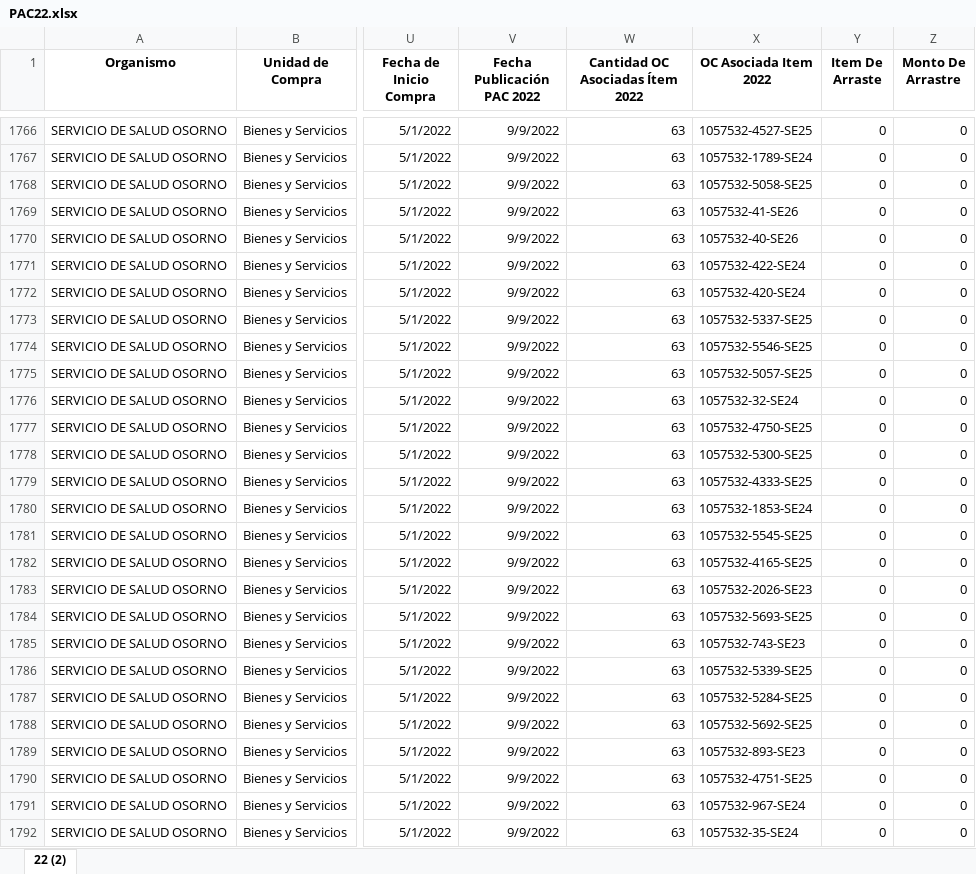
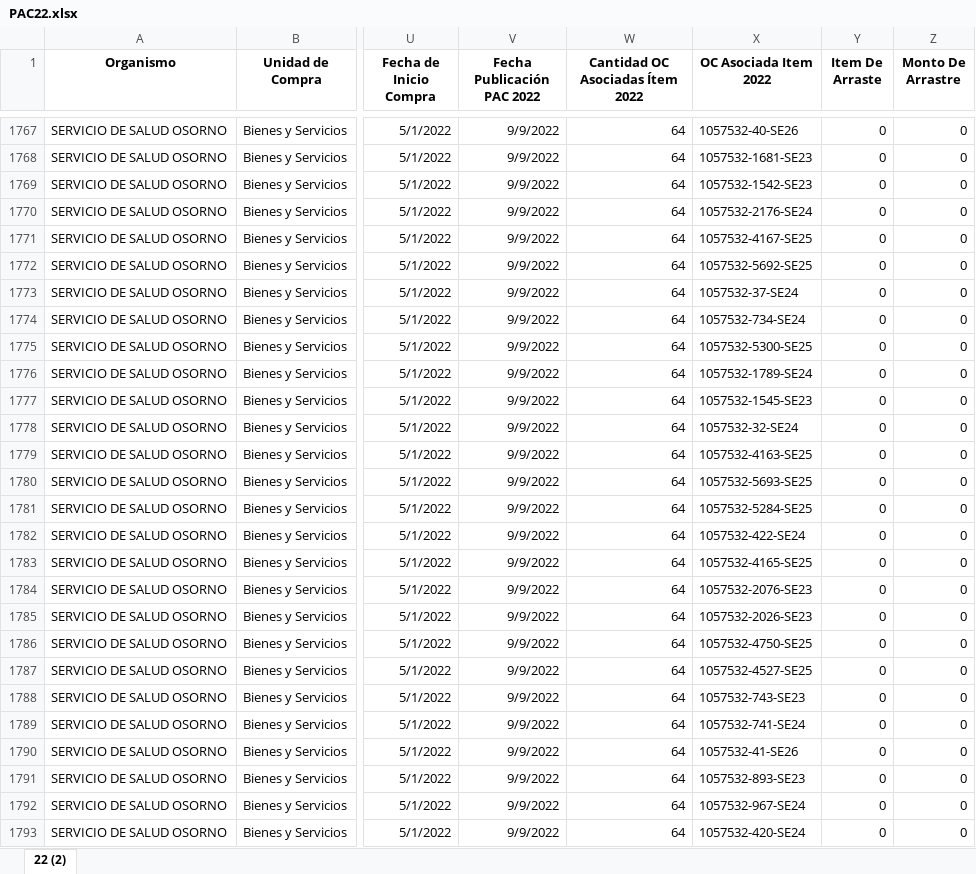
Before and after one commit to ngasencio/ST_abastecimiento, an Excel workbook: data/data_pac/PAC22.xlsx, sheet 22 (2), drawn as a sheet; only a part is shown, gaps mark what is left out; values as stored, in another font and other column widths than the file's, no borders; addresses are those after the commit; the diff covers the shown part only; the diff names each change by its address in the sheet, - before the commit and + after, or states it on an @@ line.

```diff
--- a/data/data_pac/PAC22.xlsx (sheet 22 (2))
+++ b/data/data_pac/PAC22.xlsx (sheet 22 (2))
-W1767:W1793 (Cantidad OC Asociadas Ítem 2022): 63
+W1767:W1793 (Cantidad OC Asociadas Ítem 2022): 64
-X1767 (OC Asociada Item 2022): 1057532-4527-SE25
+X1767 (OC Asociada Item 2022): 1057532-40-SE26
-X1768 (OC Asociada Item 2022): 1057532-1789-SE24
+X1768 (OC Asociada Item 2022): 1057532-1681-SE23
-X1769 (OC Asociada Item 2022): 1057532-5058-SE25
+X1769 (OC Asociada Item 2022): 1057532-1542-SE23
-X1770 (OC Asociada Item 2022): 1057532-41-SE26
+X1770 (OC Asociada Item 2022): 1057532-2176-SE24
-X1771 (OC Asociada Item 2022): 1057532-40-SE26
+X1771 (OC Asociada Item 2022): 1057532-4167-SE25
-X1772 (OC Asociada Item 2022): 1057532-422-SE24
+X1772 (OC Asociada Item 2022): 1057532-5692-SE25
-X1773 (OC Asociada Item 2022): 1057532-420-SE24
+X1773 (OC Asociada Item 2022): 1057532-37-SE24
-X1774 (OC Asociada Item 2022): 1057532-5337-SE25
+X1774 (OC Asociada Item 2022): 1057532-734-SE24
-X1775 (OC Asociada Item 2022): 1057532-5546-SE25
+X1775 (OC Asociada Item 2022): 1057532-5300-SE25
-X1776 (OC Asociada Item 2022): 1057532-5057-SE25
+X1776 (OC Asociada Item 2022): 1057532-1789-SE24
-X1777 (OC Asociada Item 2022): 1057532-32-SE24
+X1777 (OC Asociada Item 2022): 1057532-1545-SE23
-X1778 (OC Asociada Item 2022): 1057532-4750-SE25
+X1778 (OC Asociada Item 2022): 1057532-32-SE24
-X1779 (OC Asociada Item 2022): 1057532-5300-SE25
+X1779 (OC Asociada Item 2022): 1057532-4163-SE25
-X1780 (OC Asociada Item 2022): 1057532-4333-SE25
+X1780 (OC Asociada Item 2022): 1057532-5693-SE25
-X1781 (OC Asociada Item 2022): 1057532-1853-SE24
+X1781 (OC Asociada Item 2022): 1057532-5284-SE25
-X1782 (OC Asociada Item 2022): 1057532-5545-SE25
+X1782 (OC Asociada Item 2022): 1057532-422-SE24
-X1784 (OC Asociada Item 2022): 1057532-2026-SE23
+X1784 (OC Asociada Item 2022): 1057532-2076-SE23
-X1785 (OC Asociada Item 2022): 1057532-5693-SE25
+X1785 (OC Asociada Item 2022): 1057532-2026-SE23
-X1786 (OC Asociada Item 2022): 1057532-743-SE23
+X1786 (OC Asociada Item 2022): 1057532-4750-SE25
-X1787 (OC Asociada Item 2022): 1057532-5339-SE25
+X1787 (OC Asociada Item 2022): 1057532-4527-SE25
-X1788 (OC Asociada Item 2022): 1057532-5284-SE25
+X1788 (OC Asociada Item 2022): 1057532-743-SE23
-X1789 (OC Asociada Item 2022): 1057532-5692-SE25
+X1789 (OC Asociada Item 2022): 1057532-741-SE24
-X1790 (OC Asociada Item 2022): 1057532-893-SE23
+X1790 (OC Asociada Item 2022): 1057532-41-SE26
-X1791 (OC Asociada Item 2022): 1057532-4751-SE25
+X1791 (OC Asociada Item 2022): 1057532-893-SE23
-X1793 (OC Asociada Item 2022): 1057532-35-SE24
+X1793 (OC Asociada Item 2022): 1057532-420-SE24
```
Also changed, not shown: 1 added row, 21 moved rows and 72 edited cells elsewhere in this sheet, data/data_pac/PAC23.xlsx, data/data_pac/PAC24.xlsx, 4 other files.
